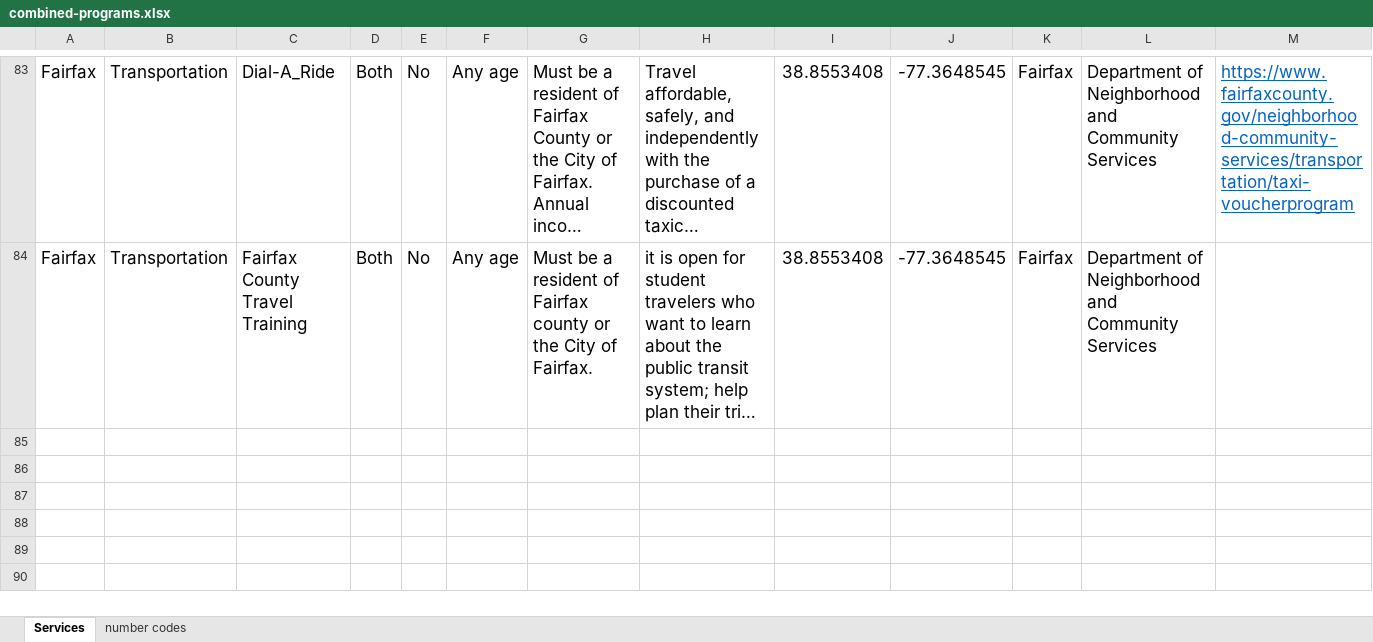
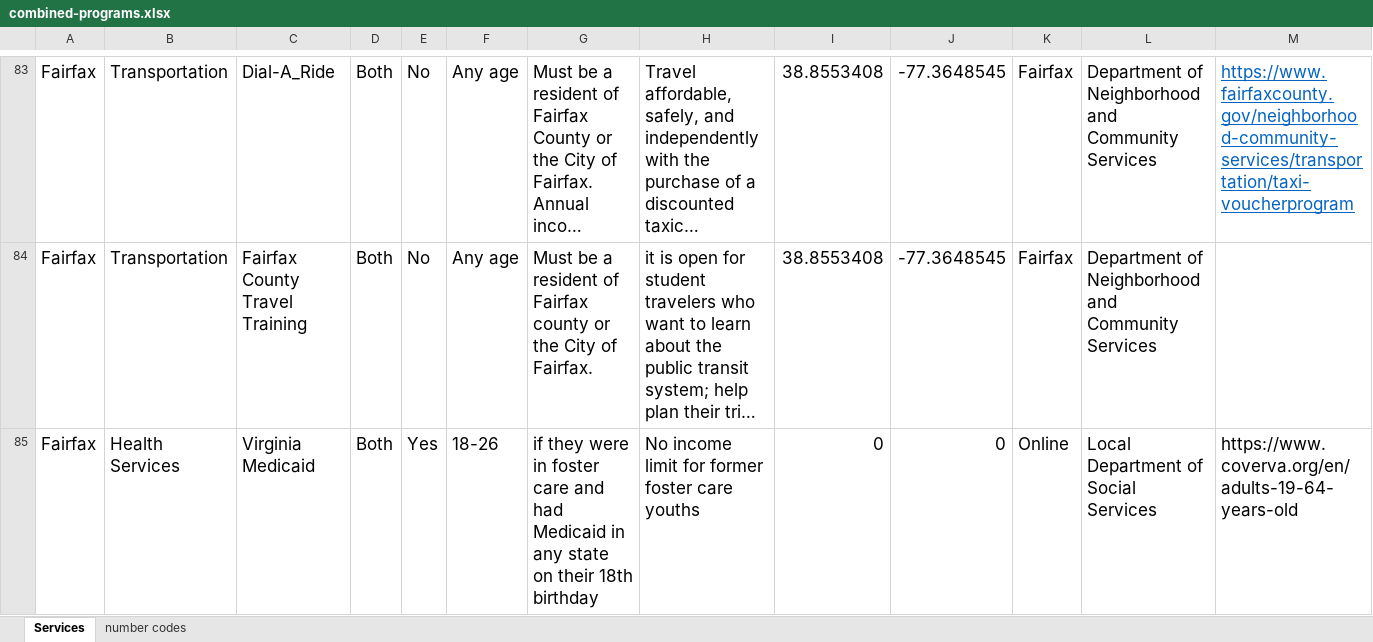
Before and after one commit to yangcheng258/2021_DSPG_Loudoun, an Excel workbook: ShinyApp/data/combined-programs.xlsx, sheet Services, drawn as a sheet; only a part is shown, gaps mark what is left out; long unchanged cells end in …; values as stored, in another font and other column widths than the file's, no borders; the diff names each change by its address in the sheet, - before the commit and + after, or states it on an @@ line.

Commit message:
created website, changed to individuals served, waiting on Kyle's data

```diff
--- a/ShinyApp/data/combined-programs.xlsx (sheet Services)
+++ b/ShinyApp/data/combined-programs.xlsx (sheet Services)
+row 85: Fairfax | Health Services | Virginia Medicaid | Both | Yes | 18-26 | if they were in foster care and had Medicaid in any state on their 18th birthday | No income limit for former foster care youths | 0 | 0 | Online | Local Department of Social Services | https://www.coverva.org/en/adults-19-64-years-old
```
Also changed, not shown: 2 other files.
